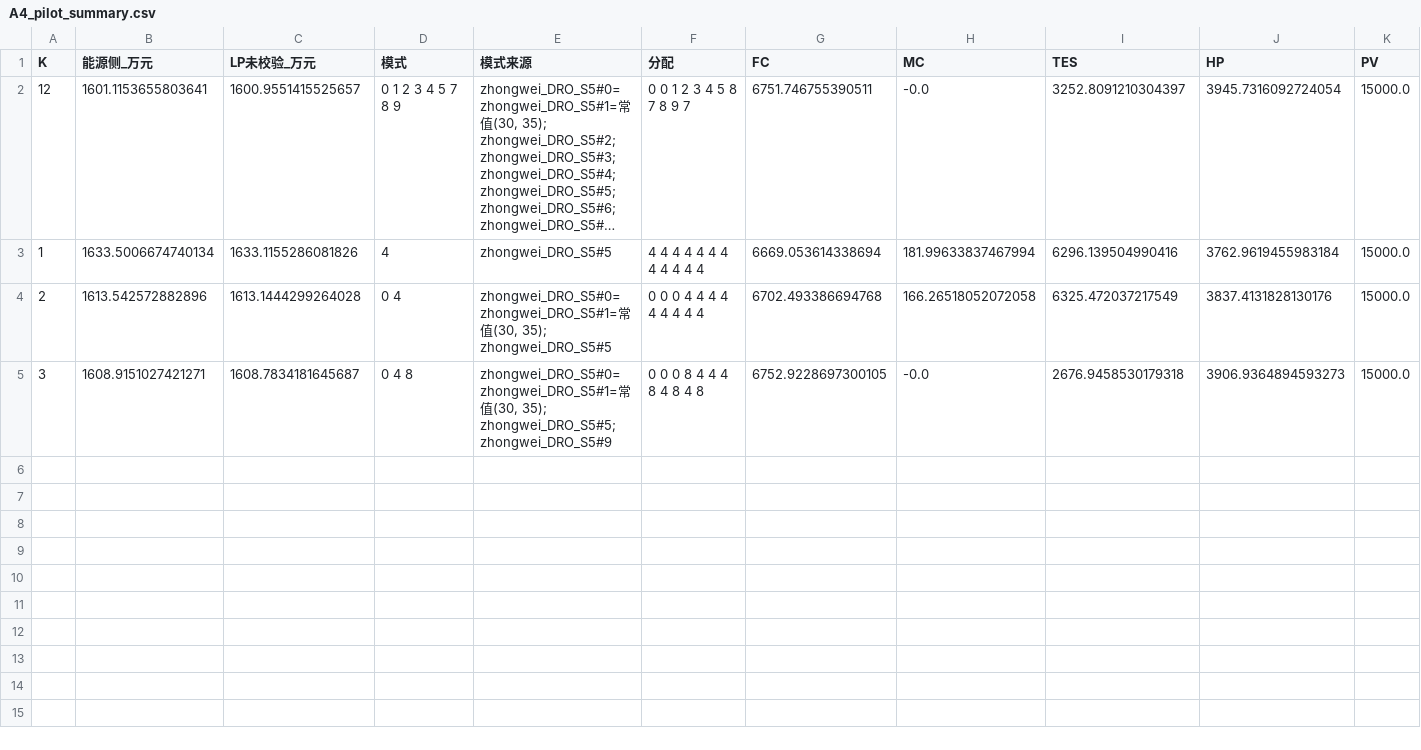
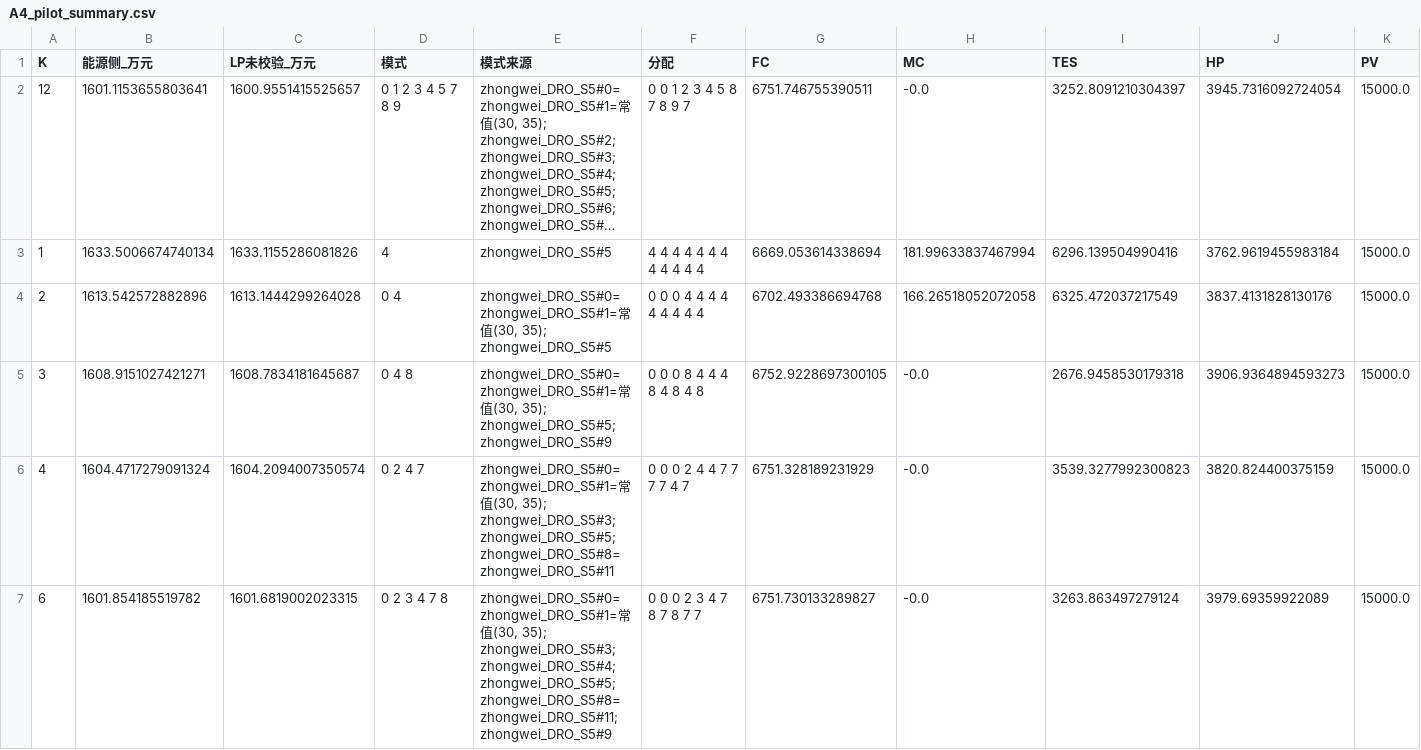
Before and after one commit to cadcc716/yelendatacenter, a CSV file: v3/results/kmode/A4_pilot_summary.csv, drawn as a sheet; only a part is shown; long unchanged cells end in …; rows hold the shown columns only; the diff names each change by its address in the sheet, - before the commit and + after, or states it on an @@ line.

```diff
--- a/v3/results/kmode/A4_pilot_summary.csv
+++ b/v3/results/kmode/A4_pilot_summary.csv
+row 6: 4 | 1604.4717279091324 | 1604.2094007350574 | 0 2 4 7 | zhongwei_DRO_S5#0=zhongwei_DRO_S5#1=常值(30, 35); zhongwei_DRO_S5#3; zhongwei_DRO_S5#5; zhongwei_DRO_S5#8=zhongwei_DRO_S5#11 | 0 0 0 2 4 4 7 7 7 7 4 7 | 6751.328189231929 | -0.0 | 3539.3277992300823 | 3820.824400375159 | 15000.0
+row 7: 6 | 1601.854185519782 | 1601.6819002023315 | 0 2 3 4 7 8 | zhongwei_DRO_S5#0=zhongwei_DRO_S5#1=常值(30, 35); zhongwei_DRO_S5#3; zhongwei_DRO_S5#4; zhongwei_DRO_S5#5; zhongwei_DRO_S5#8=zhongwei_DRO_S5#11; zhongwei_DRO_S5#9 | 0 0 0 2 3 4 7 8 7 8 7 7 | 6751.730133289827 | -0.0 | 3263.863497279124 | 3979.69359922089 | 15000.0
```
Also changed, not shown: v3/results/kmode/A4_ext_summary.csv, 7 other files.
